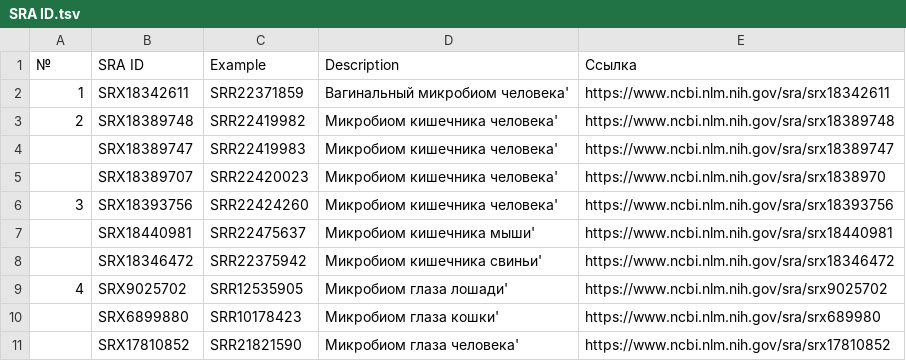
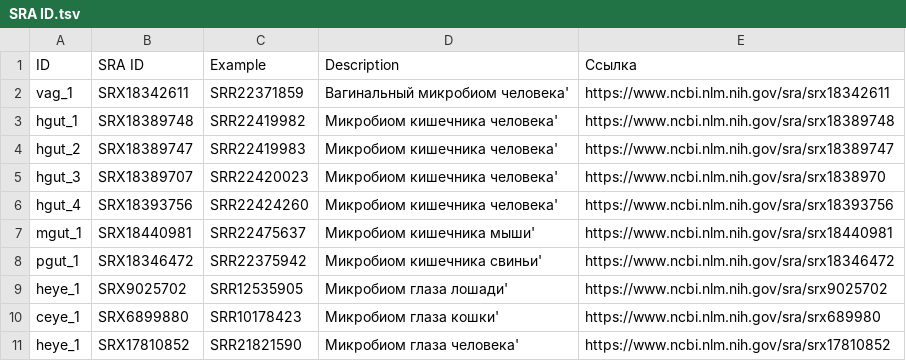
Before and after one commit to Deeploid-Meta/deeploid-mini-cli, a TSV file: SRA ID.tsv, drawn as a sheet.

Commit message:
Update IDs of samples

```diff
--- a/SRA ID.tsv
+++ b/SRA ID.tsv
@@ -1,11 +1,11 @@
-№	SRA ID	Example	Description	Ссылка
-1	SRX18342611	SRR22371859	Вагинальный микробиом человека'	https://www.ncbi.nlm.nih.gov/sra/srx18342611
-2	SRX18389748	SRR22419982	Микробиом кишечника человека'	https://www.ncbi.nlm.nih.gov/sra/srx18389748
-	SRX18389747	SRR22419983	Микробиом кишечника человека'	https://www.ncbi.nlm.nih.gov/sra/srx18389747
-	SRX18389707	SRR22420023	Микробиом кишечника человека'	https://www.ncbi.nlm.nih.gov/sra/srx1838970
-3	SRX18393756	SRR22424260	Микробиом кишечника человека'	https://www.ncbi.nlm.nih.gov/sra/srx18393756
-	SRX18440981	SRR22475637	Микробиом кишечника мыши'	https://www.ncbi.nlm.nih.gov/sra/srx18440981
-	SRX18346472	SRR22375942	Микробиом кишечника свиньи'	https://www.ncbi.nlm.nih.gov/sra/srx18346472
-4	SRX9025702	SRR12535905	Микробиом глаза лошади'	https://www.ncbi.nlm.nih.gov/sra/srx9025702
-	SRX6899880	SRR10178423	Микробиом глаза кошки'	https://www.ncbi.nlm.nih.gov/sra/srx689980
-	SRX17810852	SRR21821590	Микробиом глаза человека'	https://www.ncbi.nlm.nih.gov/sra/srx17810852
+ID	SRA ID	Example	Description	Ссылка
+vag_1	SRX18342611	SRR22371859	Вагинальный микробиом человека'	https://www.ncbi.nlm.nih.gov/sra/srx18342611
+hgut_1	SRX18389748	SRR22419982	Микробиом кишечника человека'	https://www.ncbi.nlm.nih.gov/sra/srx18389748
+hgut_2	SRX18389747	SRR22419983	Микробиом кишечника человека'	https://www.ncbi.nlm.nih.gov/sra/srx18389747
+hgut_3	SRX18389707	SRR22420023	Микробиом кишечника человека'	https://www.ncbi.nlm.nih.gov/sra/srx1838970
+hgut_4	SRX18393756	SRR22424260	Микробиом кишечника человека'	https://www.ncbi.nlm.nih.gov/sra/srx18393756
+mgut_1	SRX18440981	SRR22475637	Микробиом кишечника мыши'	https://www.ncbi.nlm.nih.gov/sra/srx18440981
+pgut_1	SRX18346472	SRR22375942	Микробиом кишечника свиньи'	https://www.ncbi.nlm.nih.gov/sra/srx18346472
+heye_1	SRX9025702	SRR12535905	Микробиом глаза лошади'	https://www.ncbi.nlm.nih.gov/sra/srx9025702
+ceye_1	SRX6899880	SRR10178423	Микробиом глаза кошки'	https://www.ncbi.nlm.nih.gov/sra/srx689980
+heye_1	SRX17810852	SRR21821590	Микробиом глаза человека'	https://www.ncbi.nlm.nih.gov/sra/srx17810852
```
